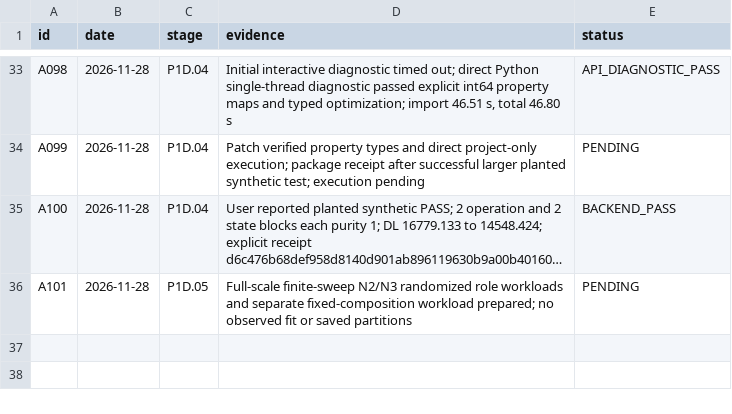
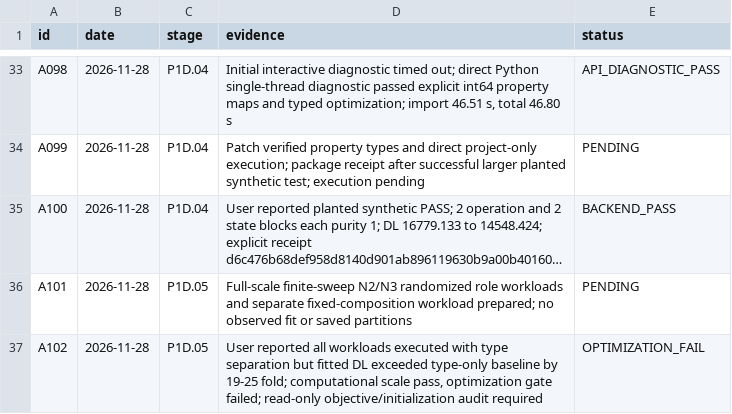
Before and after one commit to nousiaso/cellular-functional-architecture, a TSV file: registries/AUDIT_REGISTRY.tsv, drawn as a sheet; only a part is shown, gaps mark what is left out; long unchanged cells end in …; the diff names each change by its address in the sheet, - before the commit and + after, or states it on an @@ line.

Commit message:
Record full-scale execution and failed description-length gate

```diff
--- a/registries/AUDIT_REGISTRY.tsv
+++ b/registries/AUDIT_REGISTRY.tsv
+row 37: A102 | 2026-11-28 | P1D.05 | User reported all workloads executed with type separation but fitted DL exceeded type-only baseline by 19-25 fold; computational scale pass, optimization gate failed; read-only objective/initialization audit required | OPTIMIZATION_FAIL
```
Also changed, not shown: 1 other file.
